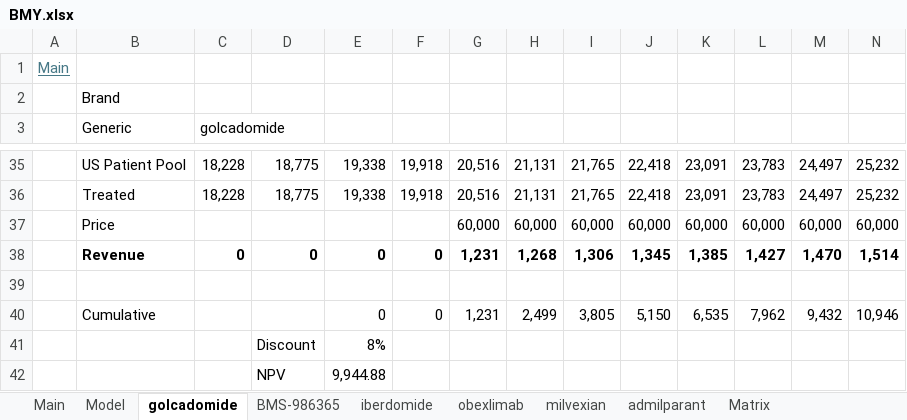
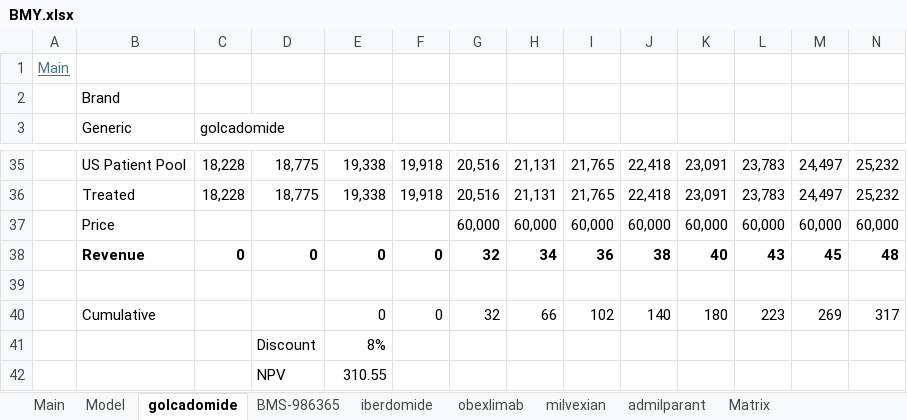
Before and after one commit to LiamRender/models, an Excel workbook: BMY.xlsx, sheet golcadomide, drawn as a sheet; only a part is shown, gaps mark what is left out; values as stored, in another font and other column widths than the file's, no borders; removed rows and columns are numbered as before the commit, all else as after; rows hold the shown columns only; the diff names each change by its address in the sheet, - before the commit and + after, or states it on an @@ line.

```diff
--- a/BMY.xlsx (sheet golcadomide)
+++ b/BMY.xlsx (sheet golcadomide)
-row 38:  | Revenue | 0 | 0 | 0 | 0 | 1,231 | 1,268 | 1,306 | 1,345 | 1,385 | 1,427 | 1,470 | 1,514
+row 38:  | Revenue | 0 | 0 | 0 | 0 | 32 | 34 | 36 | 38 | 40 | 43 | 45 | 48
-row 40:  | Cumulative |  |  | 0 | 0 | 1,231 | 2,499 | 3,805 | 5,150 | 6,535 | 7,962 | 9,432 | 10,946
+row 40:  | Cumulative |  |  | 0 | 0 | 32 | 66 | 102 | 140 | 180 | 223 | 269 | 317
-E42: 9,944.88
+E42: 310.55
```
Also changed, not shown: sheet admilparant, sheet Model, ADBE.xlsx, AVXL.xlsx, 5 other files.
